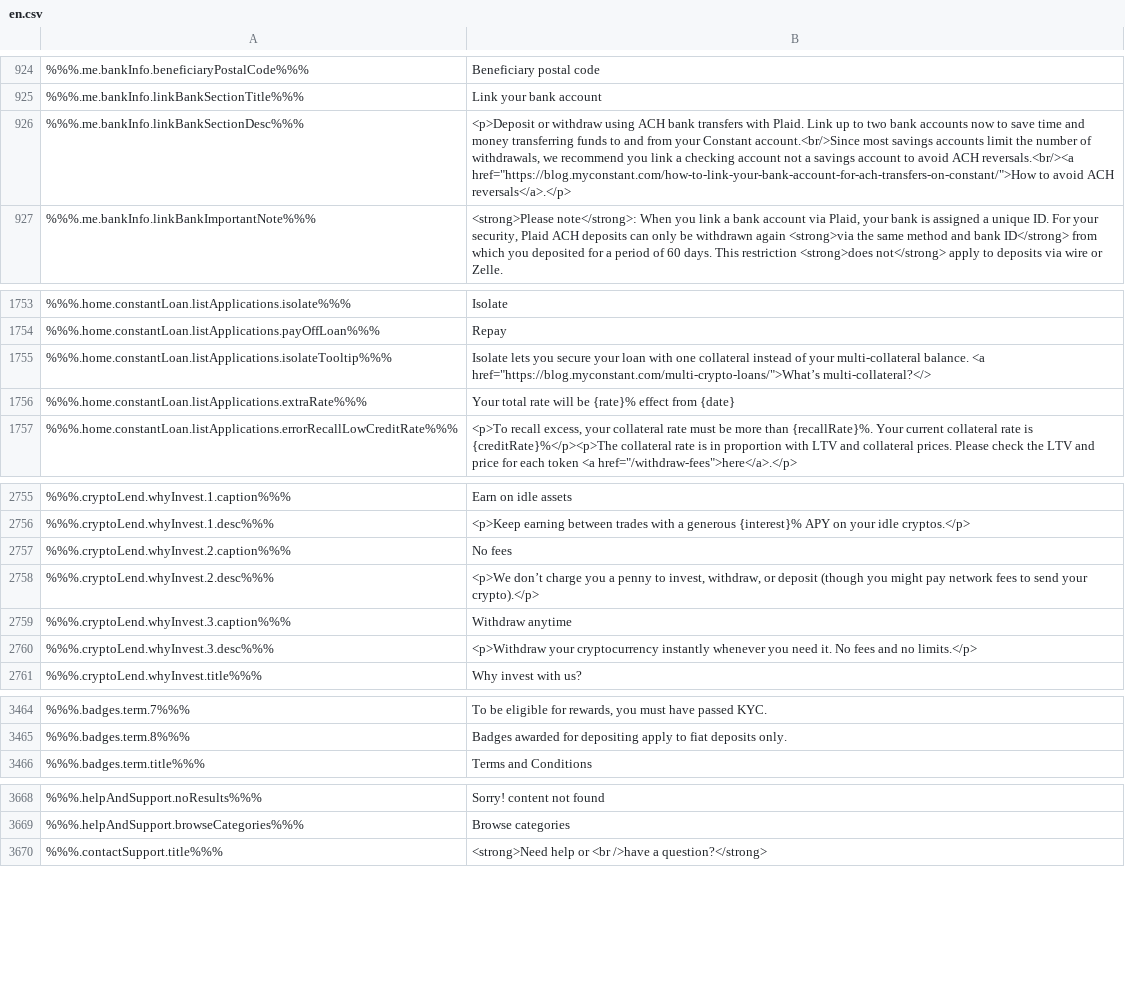
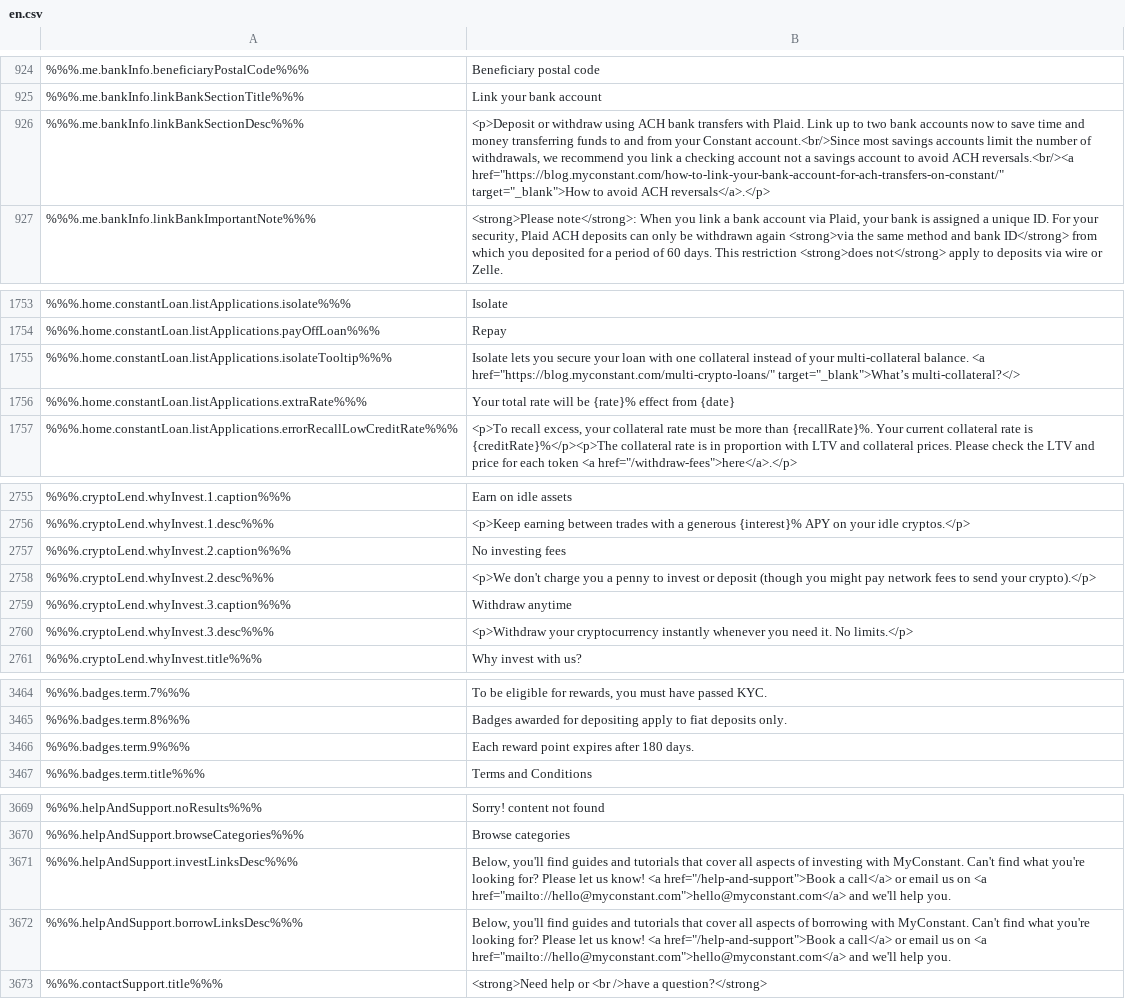
Before and after one commit to duyhtq/constant-web-i18n, a CSV file: store/en.csv, drawn as a sheet; only a part is shown, gaps mark what is left out; the diff covers the shown part only; the diff names each change by its address in the sheet, - before the commit and + after, or states it on an @@ line.

```diff
--- a/store/en.csv
+++ b/store/en.csv
-B926: …ACH reversals.<br/><a href="https://blog.myconstant.com/how-to-link-your-bank-account-for-ach-transfers-on-constant/">How to avoid…
+B926: …ACH reversals.<br/><a href="https://blog.myconstant.com/how-to-link-your-bank-account-for-ach-transfers-on-constant/" target="_blank">How to avoid…
-B1755: …balance. <a href="https://blog.myconstant.com/multi-crypto-loans/">What’s multi-collateral?</>
+B1755: …balance. <a href="https://blog.myconstant.com/multi-crypto-loans/" target="_blank">What’s multi-collateral?</>
-B2757: No fees
+B2757: No investing fees
-B2758: <p>We don’t charge you a penny to invest, withdraw, or deposit…
+B2758: <p>We don't charge you a penny to invest or deposit…
-B2760: …it. No fees and no limits.</p>
+B2760: …it. No limits.</p>
+row 3466: %%%.badges.term.9%%% | Each reward point expires after 180 days.
+row 3671: %%%.helpAndSupport.investLinksDesc%%% | Below, you'll find guides and tutorials that cover all aspects of investing with MyConstant. Can't find what you're looking for? Please let us know! <a href="/help-and-support">Book a call</a> or email us on <a href="mailto://hello@myconstant.com">hello@myconstant.com</a> and we'll help you.
+row 3672: %%%.helpAndSupport.borrowLinksDesc%%% | Below, you'll find guides and tutorials that cover all aspects of borrowing with MyConstant. Can't find what you're looking for? Please let us know! <a href="/help-and-support">Book a call</a> or email us on <a href="mailto://hello@myconstant.com">hello@myconstant.com</a> and we'll help you.
```
Also changed, not shown: 3 edited cells elsewhere in this file, 2 other files.
